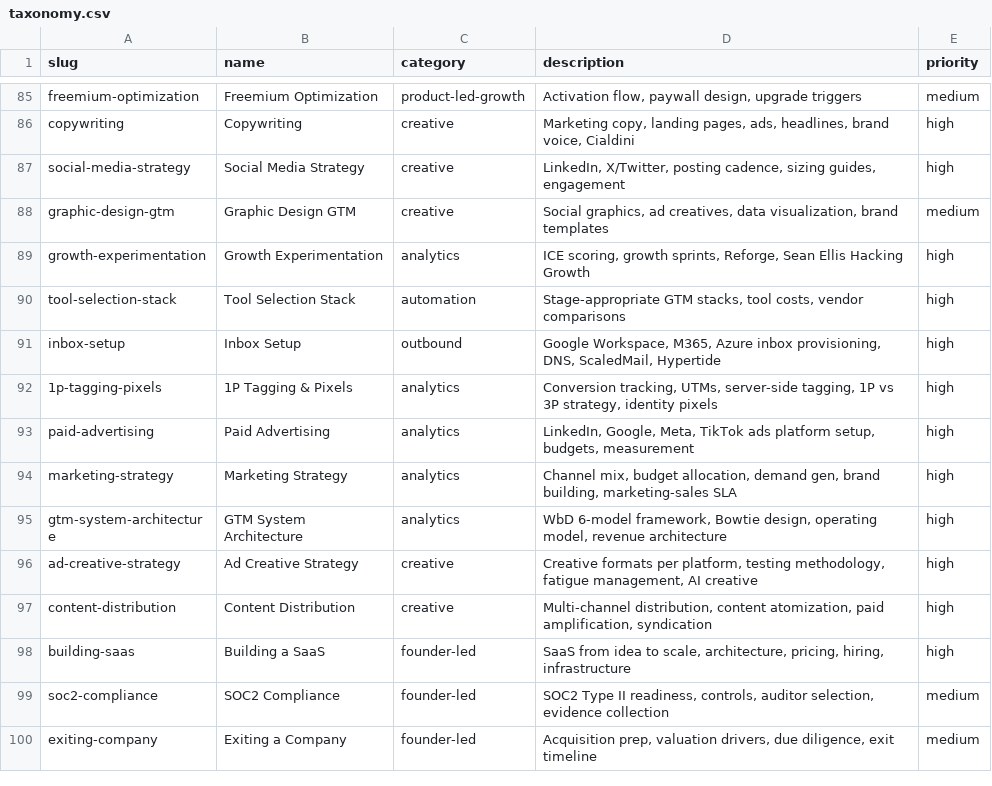
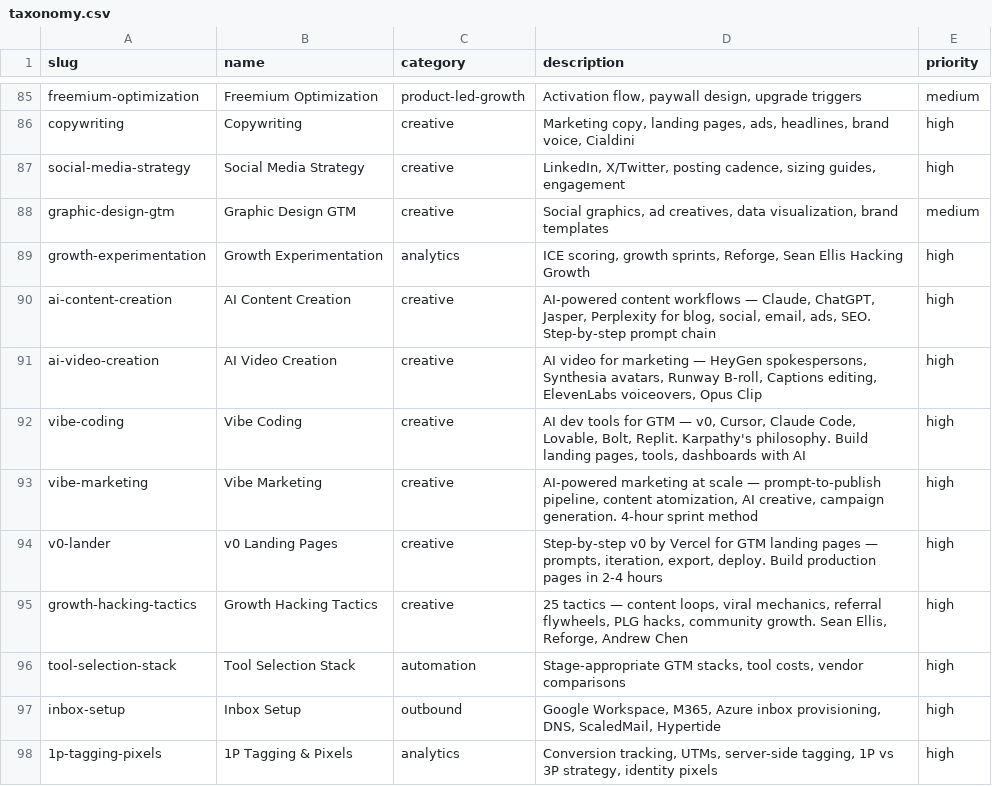
Before and after one commit to LeadMagic/gtm-skills, a CSV file: taxonomy.csv, drawn as a sheet; only a part is shown, gaps mark what is left out; the shorter side is filled out with more unchanged rows.

Commit message:
v0.9.0: AI-native skills — vibe coding, vibe marketing, v0 lander, AI content, AI video, growth hacking
New skills (6):

- vibe-coding: AI dev tools for GTM — v0, Cursor, Claude Code, Lovable, Bolt, Replit.
  Karpathy's 'vibe coding' philosophy. 7-platform comparison. Universal workflow.
  References: Karpathy, Pieter Levels, Sahil Lavingia, Marc Lou, Guillermo Rauch,
  Riley Brown, Mckay Wrigley

- vibe-marketing: AI-powered marketing at scale. Prompt-to-publish pipeline (4-hour
  sprint). Content atomization (Justin Welsh method, AI-accelerated). Full AI
  marketing stack. Expert voices: Dave Gerhardt, Amanda Natividad, Harry Dry,
  Ross Simmonds, Kieran Flanagan

- v0-lander: Step-by-step v0 by Vercel for GTM pages. Master prompt template.
  Section-by-section iteration guide. Export/deploy options. Specific prompts
  for landing pages, pricing pages, waitlist pages, event pages

- ai-content-creation: AI workflows for blog, social, email, ads, SEO. Claude,
  ChatGPT, Perplexity, Jasper, Copy.ai stack. Format-specific workflows with
  estimated time. 4-pass human edit framework. 'AI-isms to delete' reference

- ai-video-creation: AI video for marketing — HeyGen spokespersons, Synthesia
  avatars, Runway B-roll, Captions editing, ElevenLabs voiceovers, Opus Clip.
  5 workflows: demo video, personalized outreach, social short-form, ad creative,
  podcast clips

- growth-hacking-tactics: 25 tactical growth hacks across 5 categories (content,
  PLG, viral, community, paid). ICE experimentation framework. Brian Balfour
  growth loops vs funnels. Andrew Chen cold start problem. Sean Ellis process.

165 skills, 0 errors, CI green

```diff
--- a/taxonomy.csv
+++ b/taxonomy.csv
@@ -89,2 +89,8 @@ graphic-design-gtm,Graphic Design GTM,creative,"Social graphics, ad creatives, d
 growth-experimentation,Growth Experimentation,analytics,"ICE scoring, growth sprints, Reforge, Sean Ellis Hacking Growth",high
+ai-content-creation,AI Content Creation,creative,"AI-powered content workflows — Claude, ChatGPT, Jasper, Perplexity for blog, social, email, ads, SEO. Step-by-step prompt chain",high
+ai-video-creation,AI Video Creation,creative,"AI video for marketing — HeyGen spokespersons, Synthesia avatars, Runway B-roll, Captions editing, ElevenLabs voiceovers, Opus Clip",high
+vibe-coding,Vibe Coding,creative,"AI dev tools for GTM — v0, Cursor, Claude Code, Lovable, Bolt, Replit. Karpathy's philosophy. Build landing pages, tools, dashboards with AI",high
+vibe-marketing,Vibe Marketing,creative,"AI-powered marketing at scale — prompt-to-publish pipeline, content atomization, AI creative, campaign generation. 4-hour sprint method",high
+v0-lander,v0 Landing Pages,creative,"Step-by-step v0 by Vercel for GTM landing pages — prompts, iteration, export, deploy. Build production pages in 2-4 hours",high
+growth-hacking-tactics,Growth Hacking Tactics,creative,"25 tactics — content loops, viral mechanics, referral flywheels, PLG hacks, community growth. Sean Ellis, Reforge, Andrew Chen",high
 tool-selection-stack,Tool Selection Stack,automation,"Stage-appropriate GTM stacks, tool costs, vendor comparisons",high
```
Also changed, not shown: 6 other files.
